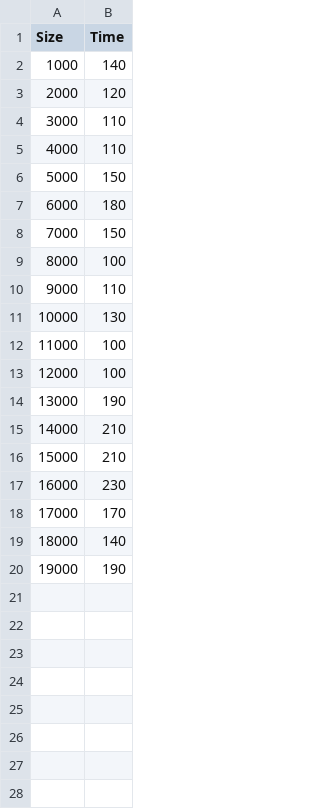
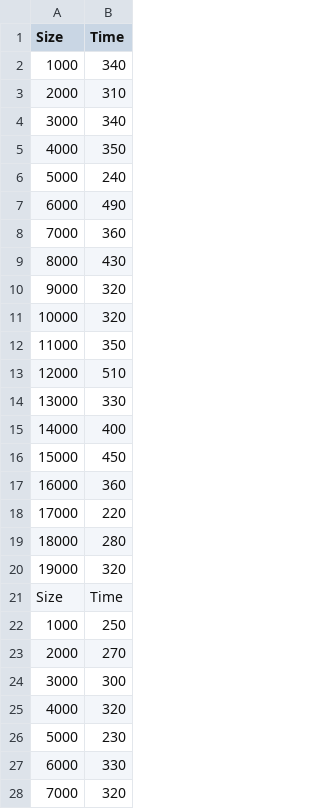
Before and after one commit to WildeDrake/AnalisisDeAlgoritmos-Proyecto2, a CSV file: Item2/test-search.csv, drawn as a sheet; only a part is shown; the diff covers the shown part only; the diff names each change by its address in the sheet, - before the commit and + after, or states it on an @@ line.

```diff
--- a/Item2/test-search.csv
+++ b/Item2/test-search.csv
-B2 (Time): 140
+B2 (Time): 340
-B3 (Time): 120
+B3 (Time): 310
-B4 (Time): 110
+B4 (Time): 340
-B5 (Time): 110
+B5 (Time): 350
-B6 (Time): 150
+B6 (Time): 240
-B7 (Time): 180
+B7 (Time): 490
-B8 (Time): 150
+B8 (Time): 360
-B9 (Time): 100
+B9 (Time): 430
-B10 (Time): 110
+B10 (Time): 320
-B11 (Time): 130
+B11 (Time): 320
-B12 (Time): 100
+B12 (Time): 350
-B13 (Time): 100
+B13 (Time): 510
-B14 (Time): 190
+B14 (Time): 330
-B15 (Time): 210
+B15 (Time): 400
-B16 (Time): 210
+B16 (Time): 450
-B17 (Time): 230
+B17 (Time): 360
-B18 (Time): 170
+B18 (Time): 220
-B19 (Time): 140
+B19 (Time): 280
-B20 (Time): 190
+B20 (Time): 320
+row 21: Size | Time
+row 22: 1000 | 250
+row 23: 2000 | 270
+row 24: 3000 | 300
+row 25: 4000 | 320
+row 26: 5000 | 230
+row 27: 6000 | 330
+row 28: 7000 | 320
```
Also changed, not shown: 32 added rows elsewhere in this file, Item2/test-insert.csv, 6 other files.
